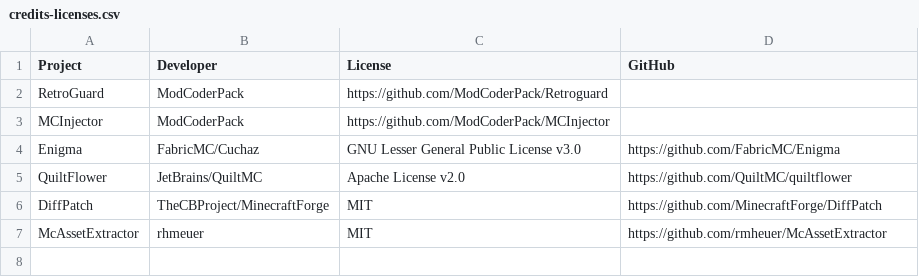
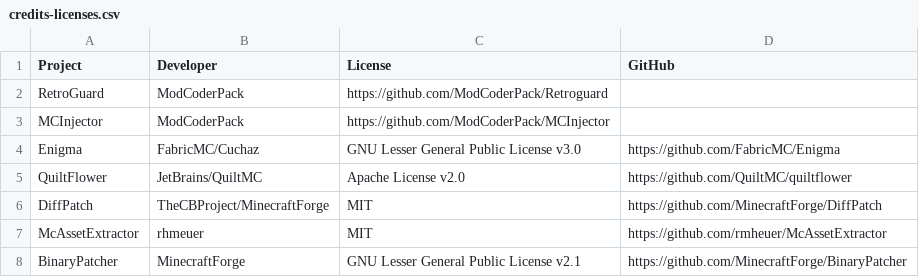
Before and after one commit to ancientmc/AncientCoderPack, a CSV file: docs/EXTERNAL-CREDITS/credits-licenses.csv, drawn as a sheet.

Commit message:
- Update SRG & param files - Update credits - Update docs

```diff
--- a/docs/EXTERNAL-CREDITS/credits-licenses.csv
+++ b/docs/EXTERNAL-CREDITS/credits-licenses.csv
@@ -7 +7,2 @@ DiffPatch,TheCBProject/MinecraftForge,MIT,https://github.com/MinecraftForge/Diff
 McAssetExtractor,rhmeuer,MIT,https://github.com/rmheuer/McAssetExtractor
+BinaryPatcher,MinecraftForge,GNU Lesser General Public License v2.1,https://github.com/MinecraftForge/BinaryPatcher
```
Also changed, not shown: 6 other files.
